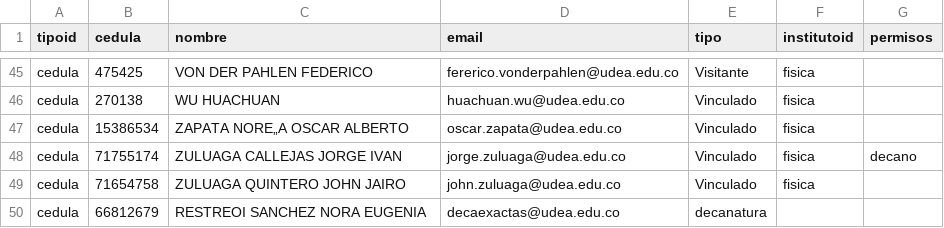
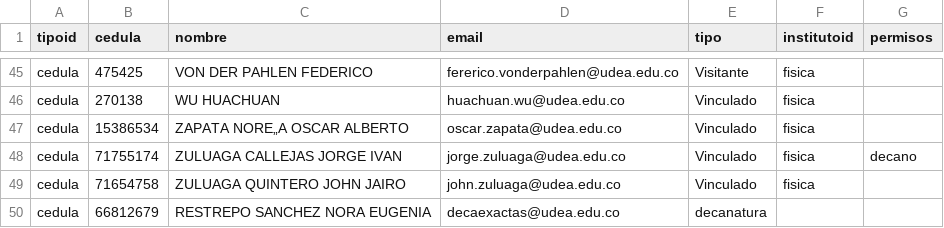
Before and after one commit to facom/Comisiones, a CSV file: etc/data/profesores-fcen.csv, drawn as a sheet; only a part is shown, gaps mark what is left out.

```diff
--- a/etc/data/profesores-fcen.csv
+++ b/etc/data/profesores-fcen.csv
@@ -49,2 +49,2 @@ cedula;71755174;ZULUAGA CALLEJAS JORGE IVAN;jorge.zuluaga@udea.edu.co;Vinculado;
 cedula;71654758;ZULUAGA QUINTERO JOHN JAIRO;john.zuluaga@udea.edu.co;Vinculado;fisica;
-cedula;66812679;RESTREOI SANCHEZ NORA EUGENIA;decaexactas@udea.edu.co;decanatura;
+cedula;66812679;RESTREPO SANCHEZ NORA EUGENIA;decaexactas@udea.edu.co;decanatura;
```
Also changed, not shown: 5 other files.
